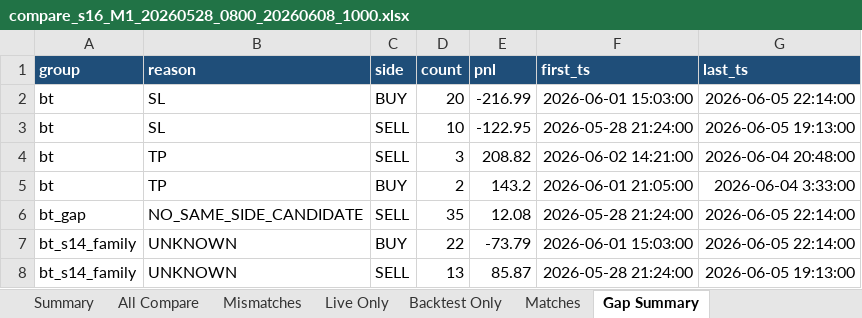
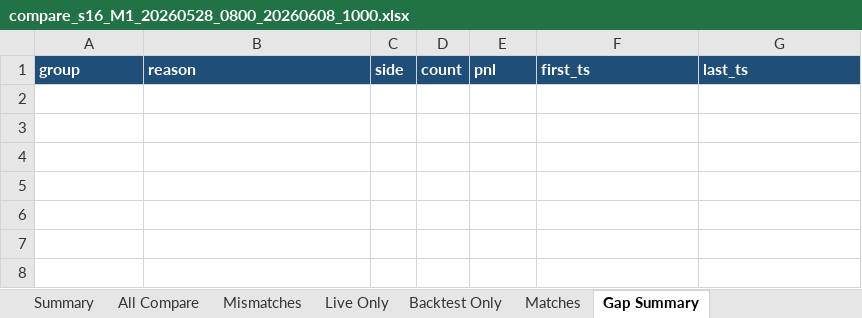
Before and after one commit to ArinMnw/Copter01_AI_Bot_2, an Excel workbook: excel_reports/backtest_compare/s16/compare_s16_M1_20260528_0800_20260608_1000.xlsx, sheet Gap Summary, drawn as a sheet; values as stored, in another font and other column widths than the file's, no borders; the diff names each change by its address in the sheet, - before the commit and + after, or states it on an @@ line.

```diff
--- a/excel_reports/backtest_compare/s16/compare_s16_M1_20260528_0800_20260608_1000.xlsx (sheet Gap Summary)
+++ b/excel_reports/backtest_compare/s16/compare_s16_M1_20260528_0800_20260608_1000.xlsx (sheet Gap Summary)
-row 2: bt | SL | BUY | 20 | -216.99 | 2026-06-01 15:03:00 | 2026-06-05 22:14:00
-row 3: bt | SL | SELL | 10 | -122.95 | 2026-05-28 21:24:00 | 2026-06-05 19:13:00
-row 4: bt | TP | SELL | 3 | 208.82 | 2026-06-02 14:21:00 | 2026-06-04 20:48:00
-row 5: bt | TP | BUY | 2 | 143.2 | 2026-06-01 21:05:00 | 2026-06-04 3:33:00
-row 6: bt_gap | NO_SAME_SIDE_CANDIDATE | SELL | 35 | 12.08 | 2026-05-28 21:24:00 | 2026-06-05 22:14:00
-row 7: bt_s14_family | UNKNOWN | BUY | 22 | -73.79 | 2026-06-01 15:03:00 | 2026-06-05 22:14:00
-row 8: bt_s14_family | UNKNOWN | SELL | 13 | 85.87 | 2026-05-28 21:24:00 | 2026-06-05 19:13:00
```
Also changed, not shown: sheet All Compare, sheet Backtest Only, sheet Summary, excel_reports/backtest_compare/s10/compare_s10_H1_20260528_0800_20260608_1000.xlsx, excel_reports/backtest_compare/s11/compare_s11_M15_20260528_0800_20260608_1000.xlsx, 46 other files.
